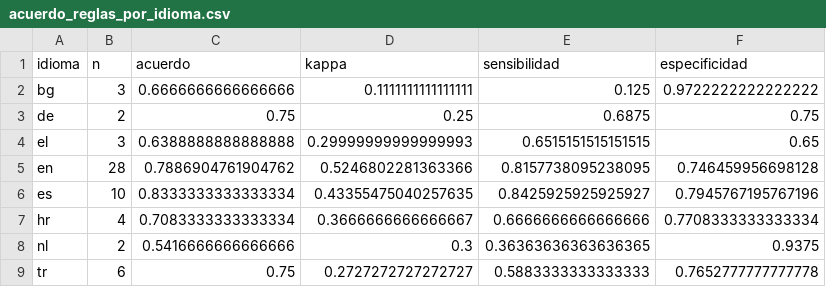
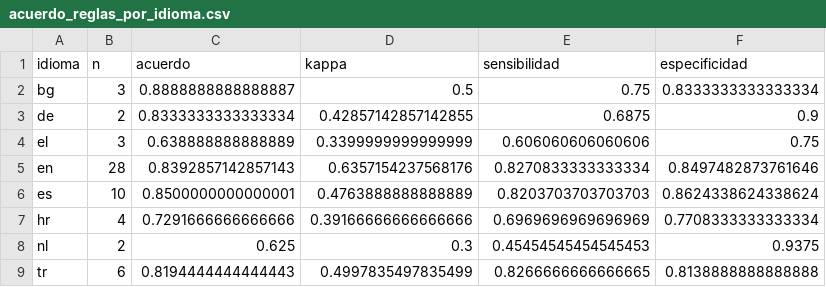
Before and after one commit to therockbeats/parcial-mia203, a CSV file: p1_rodilla/reports/tablas/acuerdo_reglas_por_idioma.csv, drawn as a sheet.

```diff
--- a/p1_rodilla/reports/tablas/acuerdo_reglas_por_idioma.csv
+++ b/p1_rodilla/reports/tablas/acuerdo_reglas_por_idioma.csv
@@ -1,9 +1,9 @@
 idioma,n,acuerdo,kappa,sensibilidad,especificidad
-bg,3,0.6666666666666666,0.1111111111111111,0.125,0.9722222222222222
-de,2,0.75,0.25,0.6875,0.75
-el,3,0.6388888888888888,0.29999999999999993,0.6515151515151515,0.65
-en,28,0.7886904761904762,0.5246802281363366,0.8157738095238095,0.746459956698128
-es,10,0.8333333333333334,0.43355475040257635,0.8425925925925927,0.7945767195767196
-hr,4,0.7083333333333334,0.3666666666666667,0.6666666666666666,0.7708333333333334
-nl,2,0.5416666666666666,0.3,0.36363636363636365,0.9375
-tr,6,0.75,0.2727272727272727,0.5883333333333333,0.7652777777777778
+bg,3,0.8888888888888887,0.5,0.75,0.8333333333333334
+de,2,0.8333333333333334,0.42857142857142855,0.6875,0.9
+el,3,0.638888888888889,0.3399999999999999,0.606060606060606,0.75
+en,28,0.8392857142857143,0.6357154237568176,0.8270833333333334,0.8497482873761646
+es,10,0.8500000000000001,0.4763888888888889,0.8203703703703703,0.8624338624338624
+hr,4,0.7291666666666666,0.39166666666666666,0.6969696969696969,0.7708333333333334
+nl,2,0.625,0.3,0.45454545454545453,0.9375
+tr,6,0.8194444444444443,0.4997835497835499,0.8266666666666665,0.8138888888888888
```
Also changed, not shown: p1_rodilla/reports/tablas/acuerdo_reglas_desarrollo.csv, p1_rodilla/reports/tablas/acuerdo_reglas_historial.csv, 3 other files.
